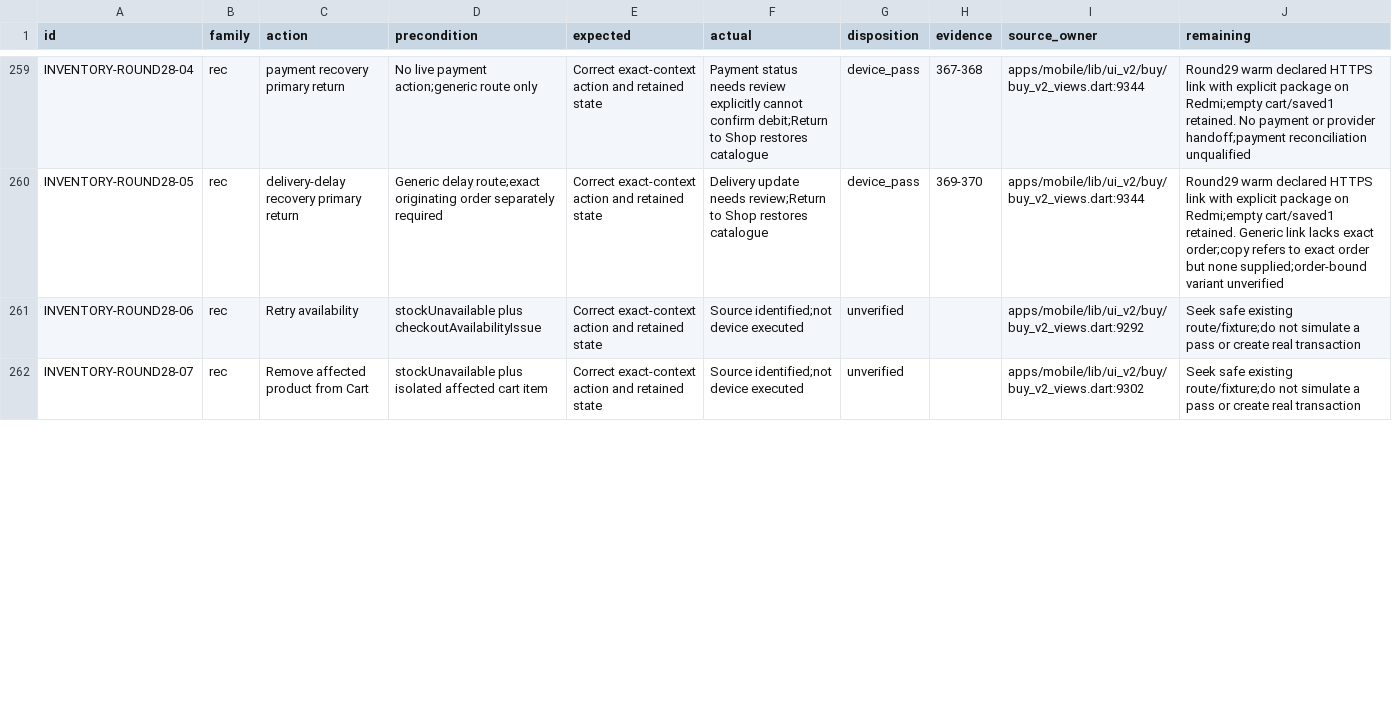
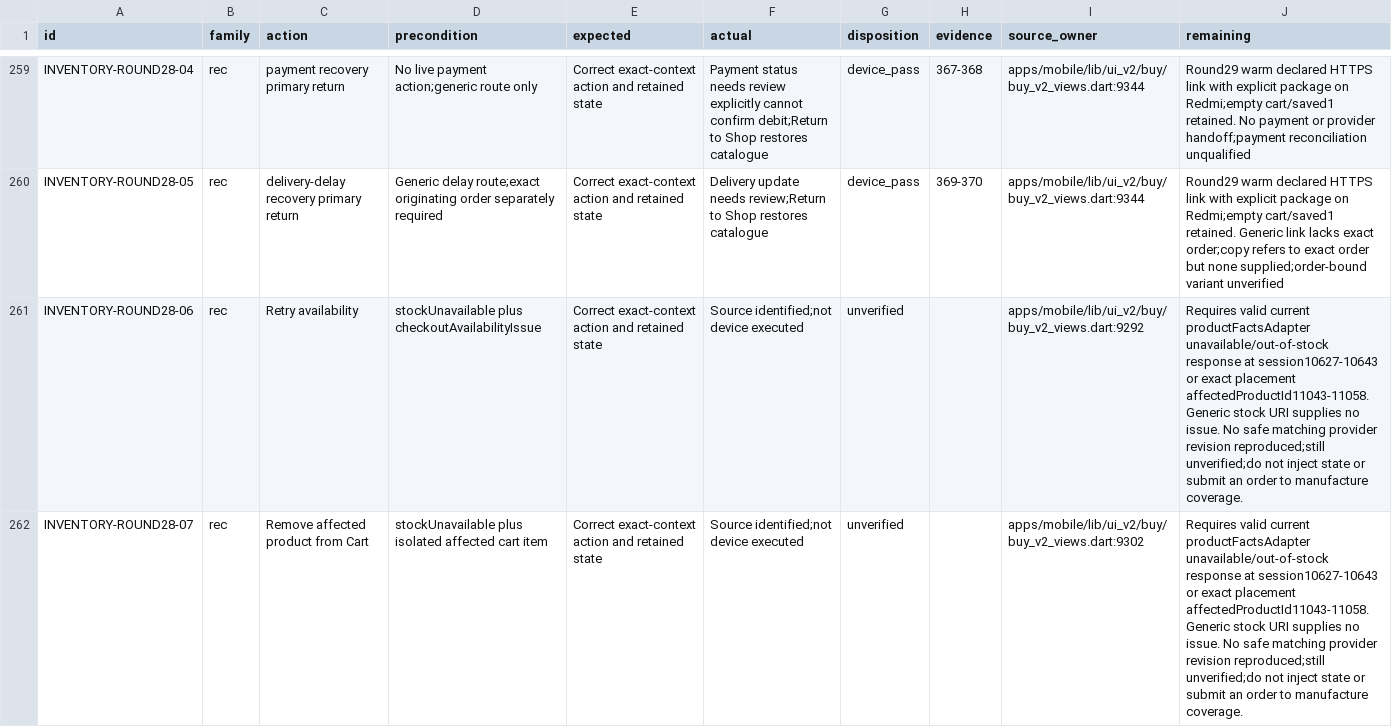
Before and after one commit to Supermanditech/MOOLSOCIAL-PRODUCTION, a CSV file: docs/quality/cursor-redmi-v6-audit-20260913/JOURNEYS.csv, drawn as a sheet; only a part is shown, gaps mark what is left out; the diff covers the shown part only.

```diff
--- a/docs/quality/cursor-redmi-v6-audit-20260913/JOURNEYS.csv
+++ b/docs/quality/cursor-redmi-v6-audit-20260913/JOURNEYS.csv
@@ -260,3 +260,3 @@ INVENTORY-ROUND28-04,rec,payment recovery primary return,No live payment action;
 INVENTORY-ROUND28-05,rec,delivery-delay recovery primary return,Generic delay route;exact originating order separately required,Correct exact-context action and retained state,Delivery update needs review;Return to Shop restores catalogue,device_pass,369-370,apps/mobile/lib/ui_v2/buy/buy_v2_views.dart:9344,Round29 warm declared HTTPS link with explicit package on Redmi;empty cart/saved1 retained. Generic link lacks exact order;copy refers to exact order but none supplied;order-bound variant unverified
-INVENTORY-ROUND28-06,rec,Retry availability,stockUnavailable plus checkoutAvailabilityIssue,Correct exact-context action and retained state,Source identified;not device executed,unverified,,apps/mobile/lib/ui_v2/buy/buy_v2_views.dart:9292,Seek safe existing route/fixture;do not simulate a pass or create real transaction
-INVENTORY-ROUND28-07,rec,Remove affected product from Cart,stockUnavailable plus isolated affected cart item,Correct exact-context action and retained state,Source identified;not device executed,unverified,,apps/mobile/lib/ui_v2/buy/buy_v2_views.dart:9302,Seek safe existing route/fixture;do not simulate a pass or create real transaction
+INVENTORY-ROUND28-06,rec,Retry availability,stockUnavailable plus checkoutAvailabilityIssue,Correct exact-context action and retained state,Source identified;not device executed,unverified,,apps/mobile/lib/ui_v2/buy/buy_v2_views.dart:9292,Requires valid current productFactsAdapter unavailable/out-of-stock response at session10627-10643 or exact placement affectedProductId11043-11058. Generic stock URI supplies no issue. No safe matching provider revision reproduced;still unverified;do not inject state or submit an order to manufacture coverage.
+INVENTORY-ROUND28-07,rec,Remove affected product from Cart,stockUnavailable plus isolated affected cart item,Correct exact-context action and retained state,Source identified;not device executed,unverified,,apps/mobile/lib/ui_v2/buy/buy_v2_views.dart:9302,Requires valid current productFactsAdapter unavailable/out-of-stock response at session10627-10643 or exact placement affectedProductId11043-11058. Generic stock URI supplies no issue. No safe matching provider revision reproduced;still unverified;do not inject state or submit an order to manufacture coverage.
```
Also changed, not shown: 3 added rows and 2 edited cells elsewhere in this file, docs/quality/cursor-redmi-v6-audit-20260913/EVIDENCE.csv, docs/quality/cursor-redmi-v6-audit-20260913/PUBLIC-DATA.csv, 1 other file.
